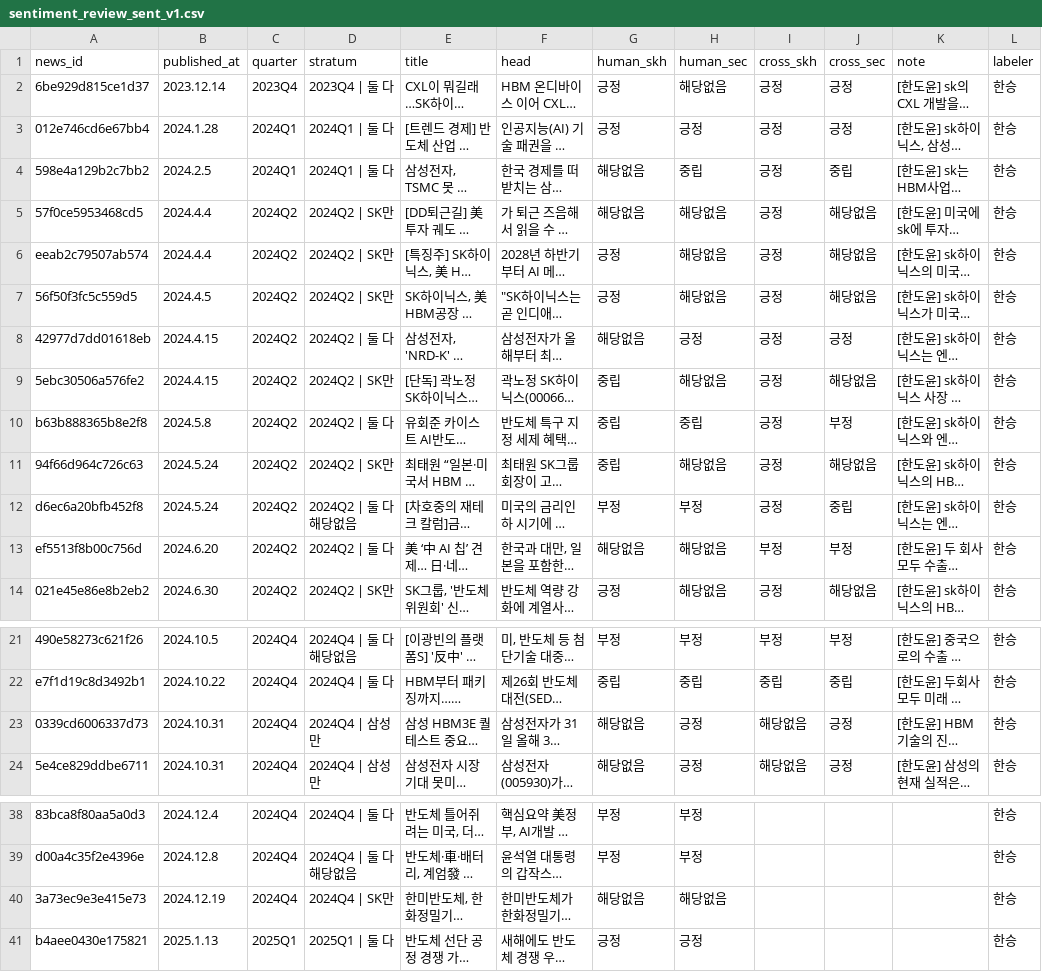
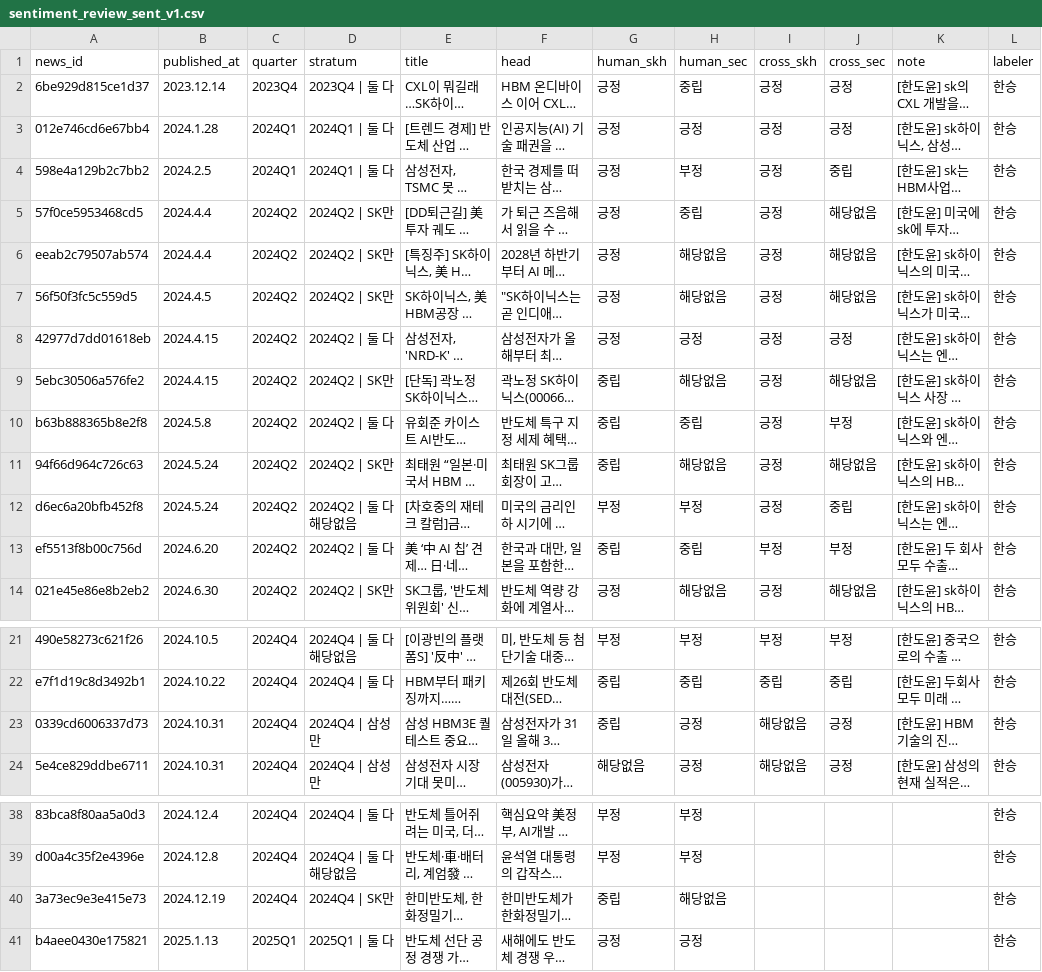
Before and after one commit to AI-Campus-1st/HBM-Technology-Intelligence-Dashboard, a CSV file: data/labels/sentiment_review_sent_v1.csv, drawn as a sheet; only a part is shown, gaps mark what is left out; long unchanged cells end in …; the diff names each change by its address in the sheet, - before the commit and + after, or states it on an @@ line.

```diff
--- a/data/labels/sentiment_review_sent_v1.csv
+++ b/data/labels/sentiment_review_sent_v1.csv
-H2 (human_sec): 해당없음
+H2 (human_sec): 중립
-G4:G5 (human_skh): 해당없음
+G4:G5 (human_skh): 긍정
-H4 (human_sec): 중립
+H4 (human_sec): 부정
-H5 (human_sec): 해당없음
+H5 (human_sec): 중립
-G8 (human_skh): 해당없음
+G8 (human_skh): 긍정
-G13 (human_skh): 해당없음
+G13 (human_skh): 중립
-H13 (human_sec): 해당없음
+H13 (human_sec): 중립
-G23 (human_skh): 해당없음
+G23 (human_skh): 중립
-G40 (human_skh): 해당없음
+G40 (human_skh): 중립
```
Also changed, not shown: outputs/reports/sentiment_eval_sent_v1.csv, outputs/reports/sentiment_eval_sent_v1_by_label.csv, 8 other files.
